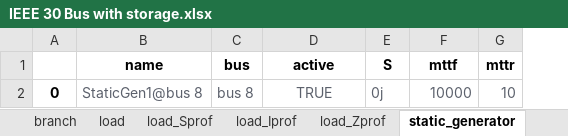
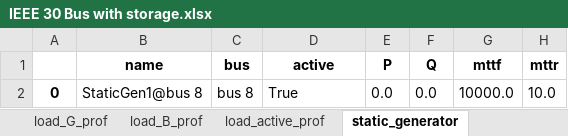
Before and after one commit to schuttpj86/vera1, an Excel workbook: Grids_and_profiles/grids/IEEE 30 Bus with storage.xlsx, sheet static_generator, drawn as a sheet; values as stored, in another font and other column widths than the file's, no borders; removed rows and columns are numbered as before the commit, all else as after; the diff names each change by its address in the sheet, - before the commit and + after, or states it on an @@ line.

```diff
--- a/Grids_and_profiles/grids/IEEE 30 Bus with storage.xlsx (sheet static_generator)
+++ b/Grids_and_profiles/grids/IEEE 30 Bus with storage.xlsx (sheet static_generator)
-sheet tab: load_Zprof
-column E (S), row 2: 0j
+column E (P), row 2: 0.0
+column F (Q), row 2: 0.0
-B2:D2 text colour: #5C616C
+B2:D2 text colour: black
-D2 (active): TRUE
+D2 (active): True
-D2 alignment: center
+D2 alignment: left
-G2 (mttf): 10000
+G2 (mttf): 10000.0
-G2:H2 text colour: #5C616C
+G2:H2 text colour: black
-H2 (mttr): 10
+H2 (mttr): 10.0
```
Also changed, not shown: sheet branch_temp_oper_prof, sheet branch_active_prof, sheet load_B_prof, sheet load_Ii_prof, sheet load_active_prof, sheet branch, 13 more sheets, other sheet tabs, 3 other files.
